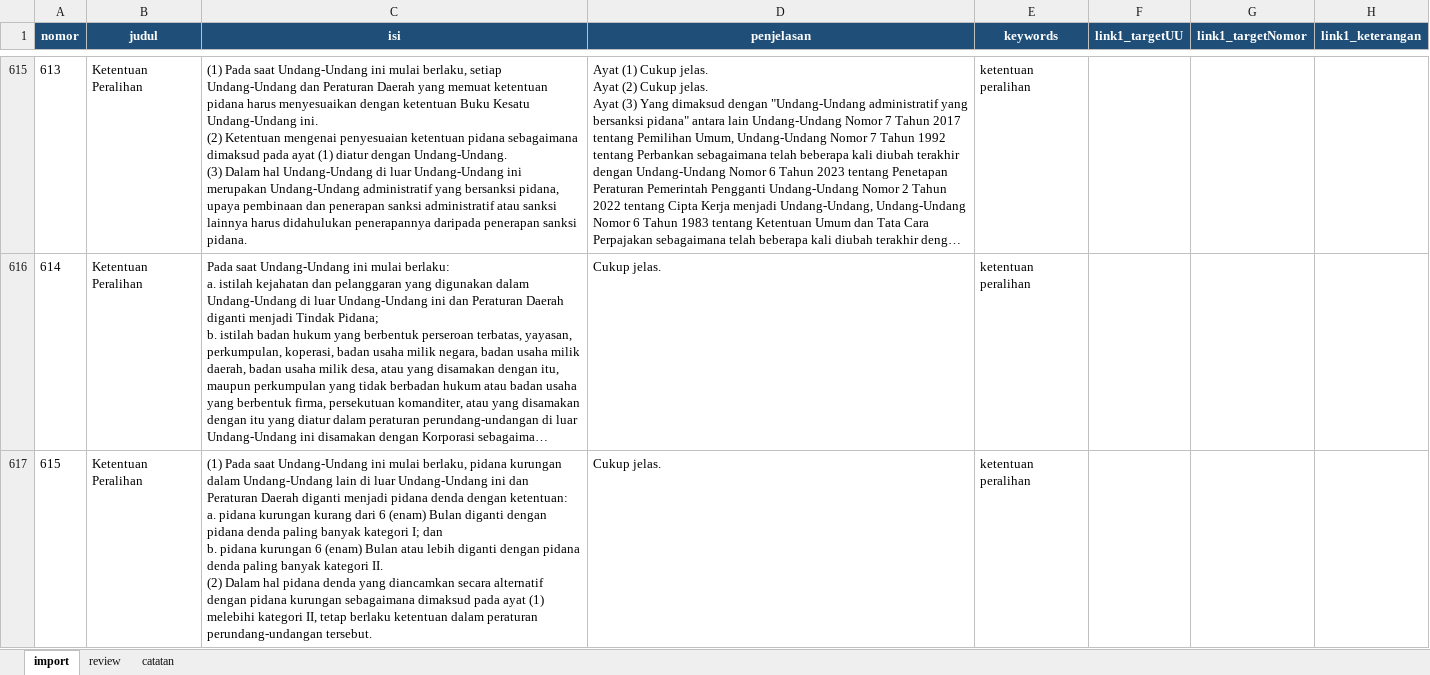
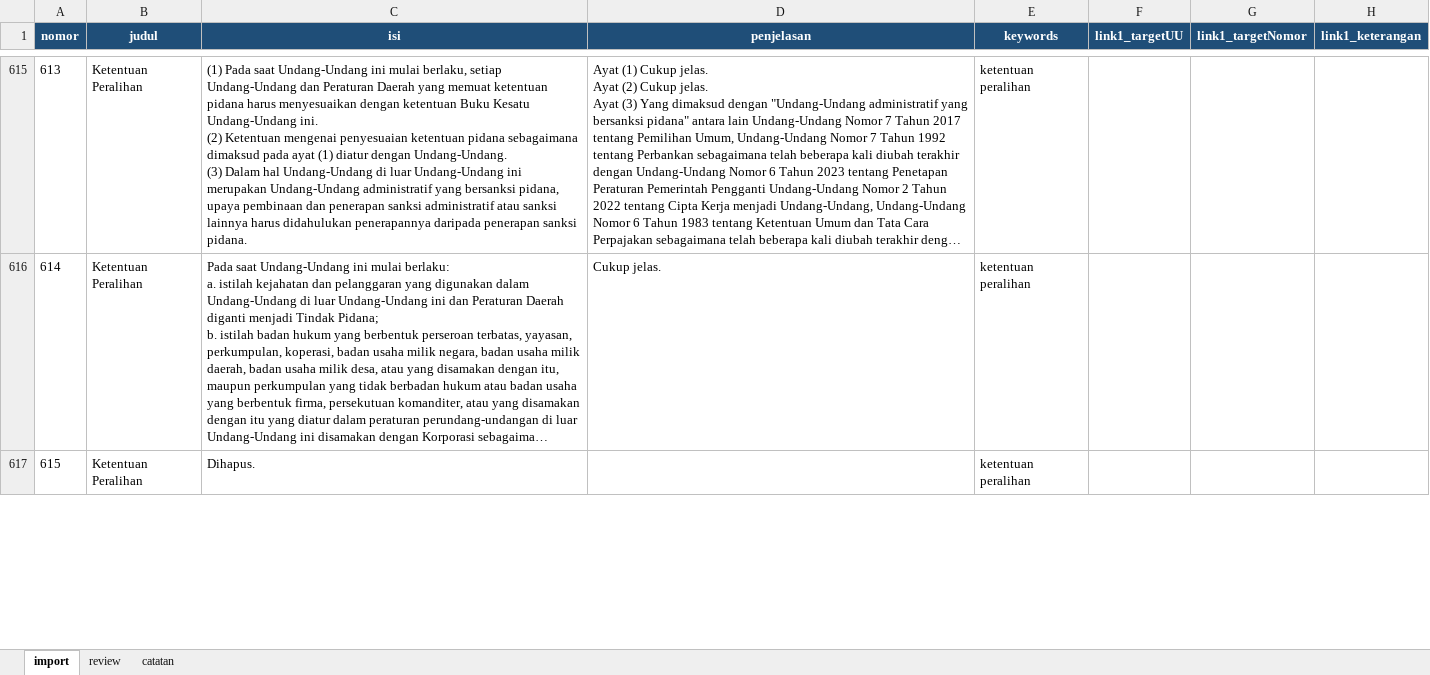
Before and after one commit to RikiSanjayaa/projek-pasal, an Excel workbook: data-import/kuhp-2023/01_kuhp_2023_konsolidasi_ready.xlsx, sheet import, drawn as a sheet; only a part is shown, gaps mark what is left out; long unchanged cells end in …; values as stored, in another font and other column widths than the file's, no borders; ↵ is a line break in a cell; the diff covers the shown part only; the diff names each change by its address in the sheet, - before the commit and + after, or states it on an @@ line.

Commit message:
fix(data): Pasal 615 dan 616 KUHP dihapus oleh UU 1/2026
HTML datahukum masih memuat teks lama tanpa penanda. Amendment kini punya
daftar repealed; isinya menjadi "Dihapus." dan README import mencatatnya.

```diff
--- a/data-import/kuhp-2023/01_kuhp_2023_konsolidasi_ready.xlsx (sheet import)
+++ b/data-import/kuhp-2023/01_kuhp_2023_konsolidasi_ready.xlsx (sheet import)
-C617 (isi): (1) Pada saat Undang-Undang ini mulai berlaku, pidana kurungan dalam Undang-Undang lain di luar Undang-Undang ini dan Peraturan Daerah diganti menjadi pidana denda dengan ketentuan: ↵ a. pidana kurungan kurang dari 6 (enam) Bulan diganti dengan pidana denda paling banyak kategori I; dan ↵ b. pidana kurungan 6 (enam) Bulan atau lebih diganti dengan pidana denda paling banyak kategori II. ↵ (2) Dalam hal pidana denda yang diancamkan secara alternatif dengan pidana kurungan sebagaimana dimaksud pada ayat (1) melebihi kategori II, tetap berlaku ketentuan dalam peraturan perundang-undangan tersebut.
+C617 (isi): Dihapus.
-D617 (penjelasan): Cukup jelas.
+D617 (penjelasan): (empty)
```
Also changed, not shown: 2 edited cells elsewhere in this sheet, sheet review, 3 other files.
